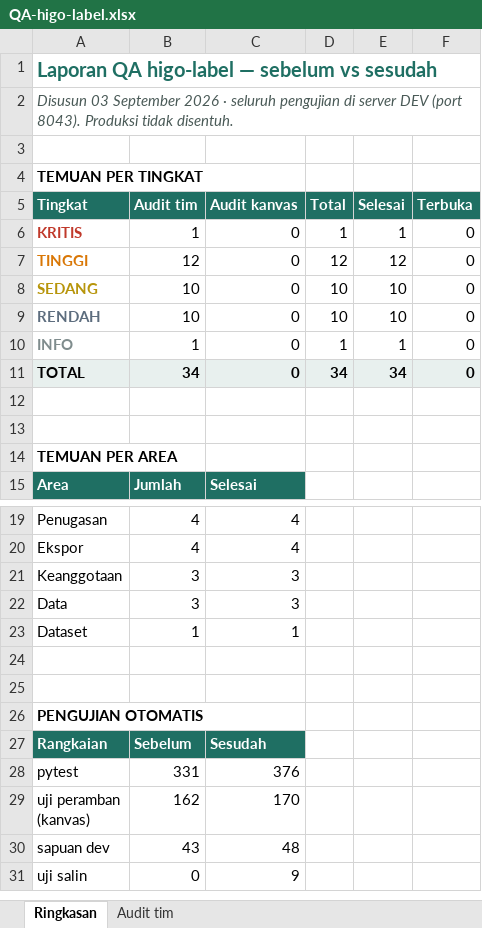
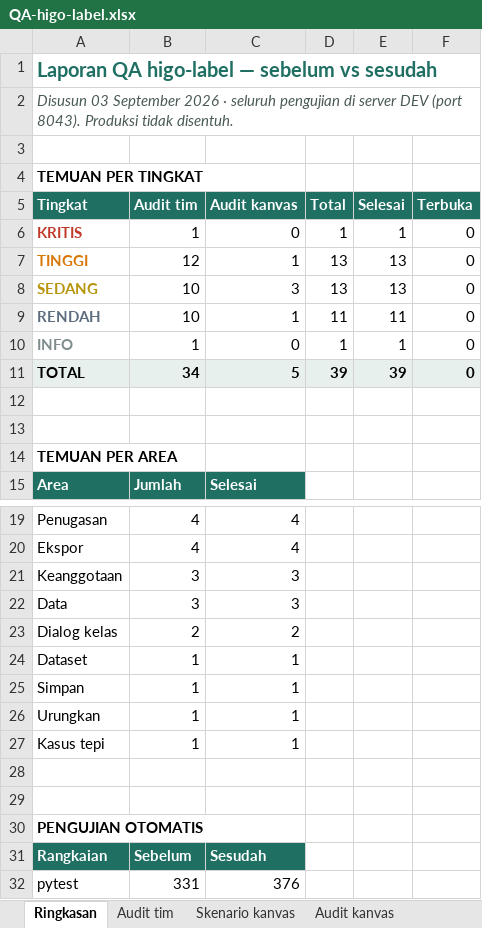
Before and after one commit to adityadarmawann/labeling-tools, an Excel workbook: label-apps/laporan/QA-higo-label.xlsx, sheet Ringkasan, drawn as a sheet; only a part is shown, gaps mark what is left out; the shorter side is filled out with more unchanged rows; values as stored, in another font and other column widths than the file's, no borders; the diff names each change by its address in the sheet, - before the commit and + after, or states it on an @@ line.

Commit message:
Laporan QA sebelum/sesudah dalam format Excel
Satu berkas, empat lembar: Ringkasan (temuan per tingkat dan per area, plus
jumlah uji sebelum dan sesudah), Audit tim (34 temuan), Skenario kanvas (63
skenario yang dijalankan lewat Chrome sungguhan, ditandai LOLOS atau
DIPERBAIKI), dan Audit kanvas (5 temuan).

Tiap baris temuan memuat perilaku SEBELUM dan SESUDAH berdampingan, beserta
angka sungguhan dari pengujiannya — bukan ringkasan, melainkan keluaran yang
benar-benar tercatat saat diuji.

Berkasnya sendiri tidak ikut repo: ia dibuat ulang dari data pengujian, dan
menyimpan biner yang berubah tiap kali dijalankan cuma membuat riwayat sulit
dibaca.

```diff
--- a/label-apps/laporan/QA-higo-label.xlsx (sheet Ringkasan)
+++ b/label-apps/laporan/QA-higo-label.xlsx (sheet Ringkasan)
+sheet tab: Skenario kanvas
+sheet tab: Audit kanvas
-C7 (Audit kanvas): 0
+C7 (Audit kanvas): 1
-D7 (Total): 12
+D7 (Total): 13
-E7 (Selesai): 12
+E7 (Selesai): 13
-C8 (Audit kanvas): 0
+C8 (Audit kanvas): 3
-D8 (Total): 10
+D8 (Total): 13
-E8 (Selesai): 10
+E8 (Selesai): 13
-C9 (Audit kanvas): 0
+C9 (Audit kanvas): 1
-D9 (Total): 10
+D9 (Total): 11
-E9 (Selesai): 10
+E9 (Selesai): 11
-C11 (Audit kanvas): 0
+C11 (Audit kanvas): 5
-D11 (Total): 34
+D11 (Total): 39
-E11 (Selesai): 34
+E11 (Selesai): 39
+row 23: Dialog kelas | 2 | 2
+row 25: Simpan | 1 | 1
+row 26: Urungkan | 1 | 1
+row 27: Kasus tepi | 1 | 1
```
Also changed, not shown: 1 other file.
